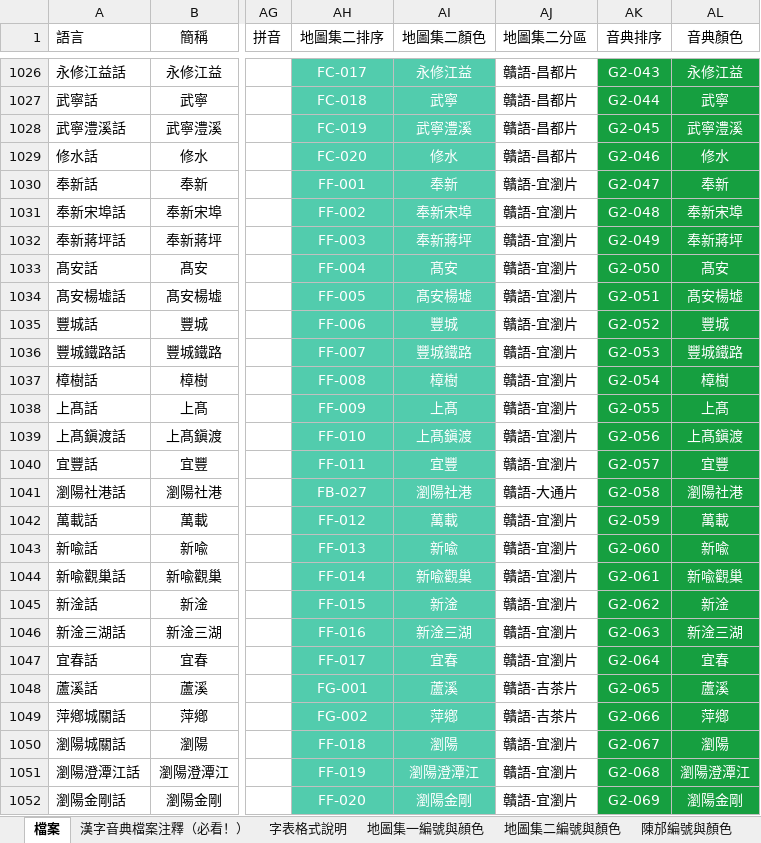
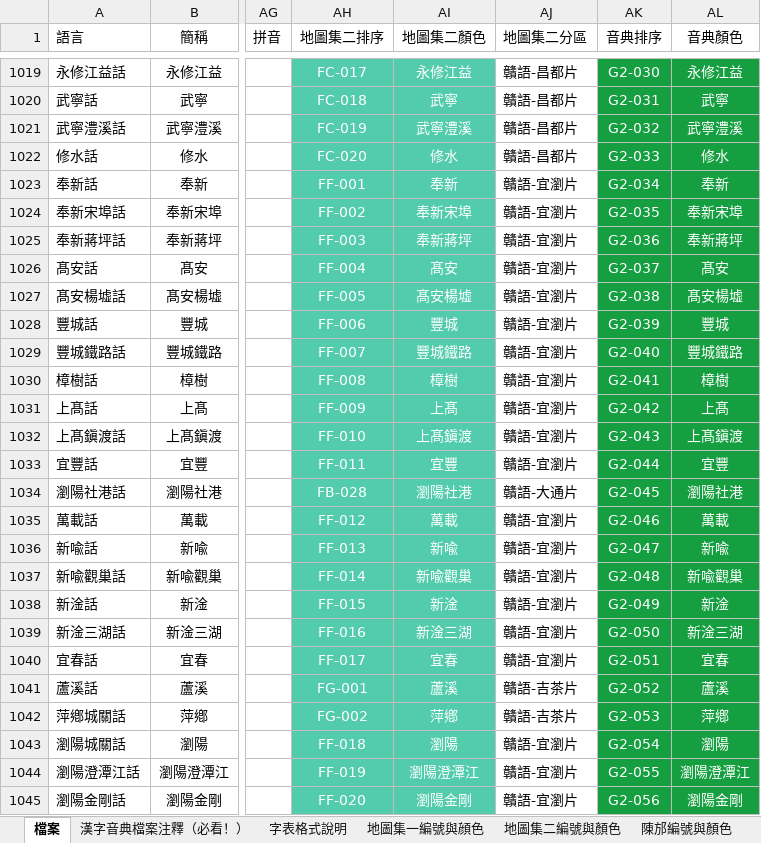
Before and after one commit to osfans/MCPDict, an Excel workbook: tools/漢字音典字表檔案（長期更新）.xlsx, sheet 檔案, drawn as a sheet; only a part is shown, gaps mark what is left out; values as stored, in another font and other column widths than the file's, no borders; addresses are those after the commit; the diff covers the shown part only; the diff names each change by its address in the sheet, - before the commit and + after, or states it on an @@ line.

```diff
--- a/tools/漢字音典字表檔案（長期更新）.xlsx (sheet 檔案)
+++ b/tools/漢字音典字表檔案（長期更新）.xlsx (sheet 檔案)
-AK1019 (音典排序): G2-043
+AK1019 (音典排序): G2-030
-AK1020 (音典排序): G2-044
+AK1020 (音典排序): G2-031
-AK1021 (音典排序): G2-045
+AK1021 (音典排序): G2-032
-AK1022 (音典排序): G2-046
+AK1022 (音典排序): G2-033
-AK1023 (音典排序): G2-047
+AK1023 (音典排序): G2-034
-AK1024 (音典排序): G2-048
+AK1024 (音典排序): G2-035
-AK1025 (音典排序): G2-049
+AK1025 (音典排序): G2-036
-AK1026 (音典排序): G2-050
+AK1026 (音典排序): G2-037
-AK1027 (音典排序): G2-051
+AK1027 (音典排序): G2-038
-AK1028 (音典排序): G2-052
+AK1028 (音典排序): G2-039
-AK1029 (音典排序): G2-053
+AK1029 (音典排序): G2-040
-AK1030 (音典排序): G2-054
+AK1030 (音典排序): G2-041
-AK1031 (音典排序): G2-055
+AK1031 (音典排序): G2-042
-AK1032 (音典排序): G2-056
+AK1032 (音典排序): G2-043
-AK1033 (音典排序): G2-057
+AK1033 (音典排序): G2-044
-AH1034 (地圖集二排序): FB-027
+AH1034 (地圖集二排序): FB-028
-AK1034 (音典排序): G2-058
+AK1034 (音典排序): G2-045
-AK1035 (音典排序): G2-059
+AK1035 (音典排序): G2-046
-AK1036 (音典排序): G2-060
+AK1036 (音典排序): G2-047
-AK1037 (音典排序): G2-061
+AK1037 (音典排序): G2-048
-AK1038 (音典排序): G2-062
+AK1038 (音典排序): G2-049
-AK1039 (音典排序): G2-063
+AK1039 (音典排序): G2-050
-AK1040 (音典排序): G2-064
+AK1040 (音典排序): G2-051
-AK1041 (音典排序): G2-065
+AK1041 (音典排序): G2-052
-AK1042 (音典排序): G2-066
+AK1042 (音典排序): G2-053
-AK1043 (音典排序): G2-067
+AK1043 (音典排序): G2-054
-AK1044 (音典排序): G2-068
+AK1044 (音典排序): G2-055
-AK1045 (音典排序): G2-069
+AK1045 (音典排序): G2-056
```
Also changed, not shown: 15 added rows, 12 removed rows, 588 edited cells and cell formats elsewhere in this sheet, 10 other files.
